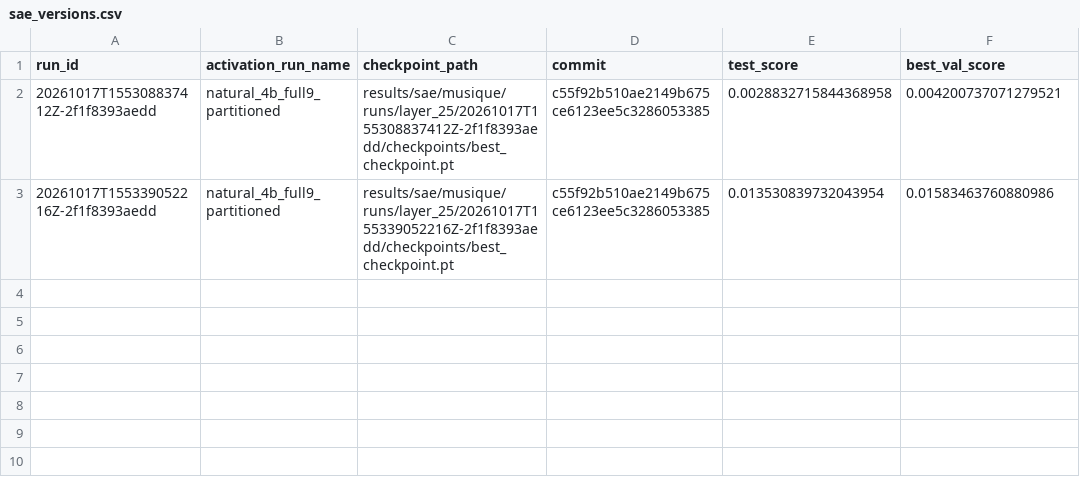
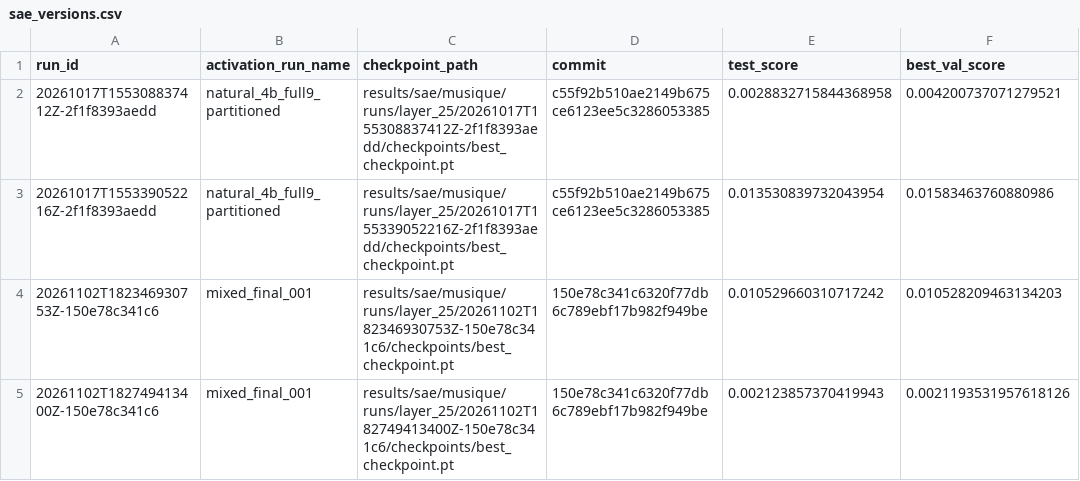
Before and after one commit to Jschechter18/fall-2026-group3, a CSV file: results/sae/musique/runs/layer_25/sae_versions.csv, drawn as a sheet.

Commit message:
initial sae results for new dataset

```diff
--- a/results/sae/musique/runs/layer_25/sae_versions.csv
+++ b/results/sae/musique/runs/layer_25/sae_versions.csv
@@ -3 +3,3 @@ run_id,activation_run_name,checkpoint_path,commit,test_score,best_val_score
 20261017T155339052216Z-2f1f8393aedd,natural_4b_full9_partitioned,results/sae/musique/runs/layer_25/20261017T155339052216Z-2f1f8393aedd/checkpoints/best_checkpoint.pt,c55f92b510ae2149b675ce6123ee5c3286053385,0.013530839732043954,0.01583463760880986
+20261102T182346930753Z-150e78c341c6,mixed_final_001,results/sae/musique/runs/layer_25/20261102T182346930753Z-150e78c341c6/checkpoints/best_checkpoint.pt,150e78c341c6320f77db6c789ebf17b982f949be,0.010529660310717242,0.010528209463134203
+20261102T182749413400Z-150e78c341c6,mixed_final_001,results/sae/musique/runs/layer_25/20261102T182749413400Z-150e78c341c6/checkpoints/best_checkpoint.pt,150e78c341c6320f77db6c789ebf17b982f949be,0.002123857370419943,0.0021193531957618126
```
Also changed, not shown: 58 other files.
